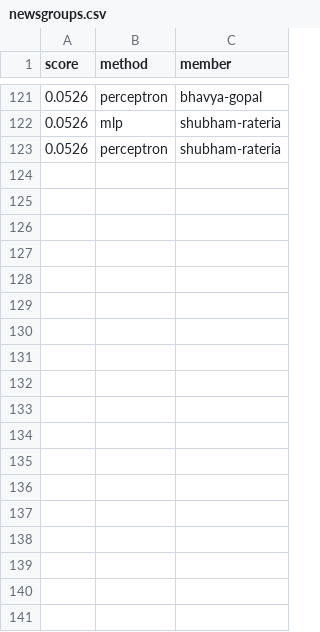
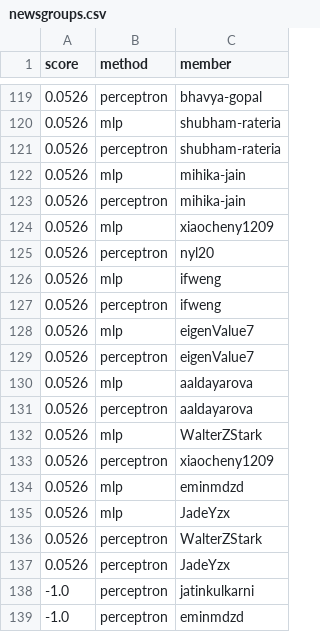
Before and after one commit to cornell-cs5740-sp25/leaderboards, a CSV file: a1/newsgroups.csv, drawn as a sheet; only a part is shown, gaps mark what is left out; the diff covers the shown part only.

```diff
--- a/a1/newsgroups.csv
+++ b/a1/newsgroups.csv
@@ -123 +121,19 @@ score,method,member
 0.0526,perceptron,shubham-rateria
+0.0526,mlp,mihika-jain
+0.0526,perceptron,mihika-jain
+0.0526,mlp,xiaocheny1209
+0.0526,perceptron,nyl20
+0.0526,mlp,ifweng
+0.0526,perceptron,ifweng
+0.0526,mlp,eigenValue7
+0.0526,perceptron,eigenValue7
+0.0526,mlp,aaldayarova
+0.0526,perceptron,aaldayarova
+0.0526,mlp,WalterZStark
+0.0526,perceptron,xiaocheny1209
+0.0526,mlp,eminmdzd
+0.0526,mlp,JadeYzx
+0.0526,perceptron,WalterZStark
+0.0526,perceptron,JadeYzx
+-1.0,perceptron,jatinkulkarni
+-1.0,perceptron,eminmdzd
```
Also changed, not shown: 15 added rows, 15 removed rows, 27 moved rows and 9 edited cells elsewhere in this file.
